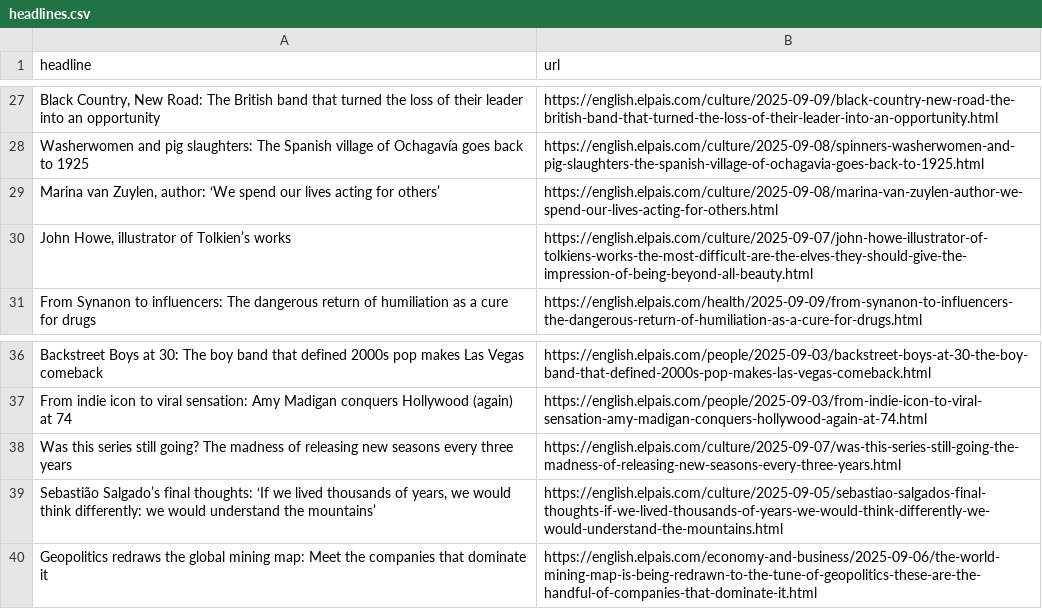
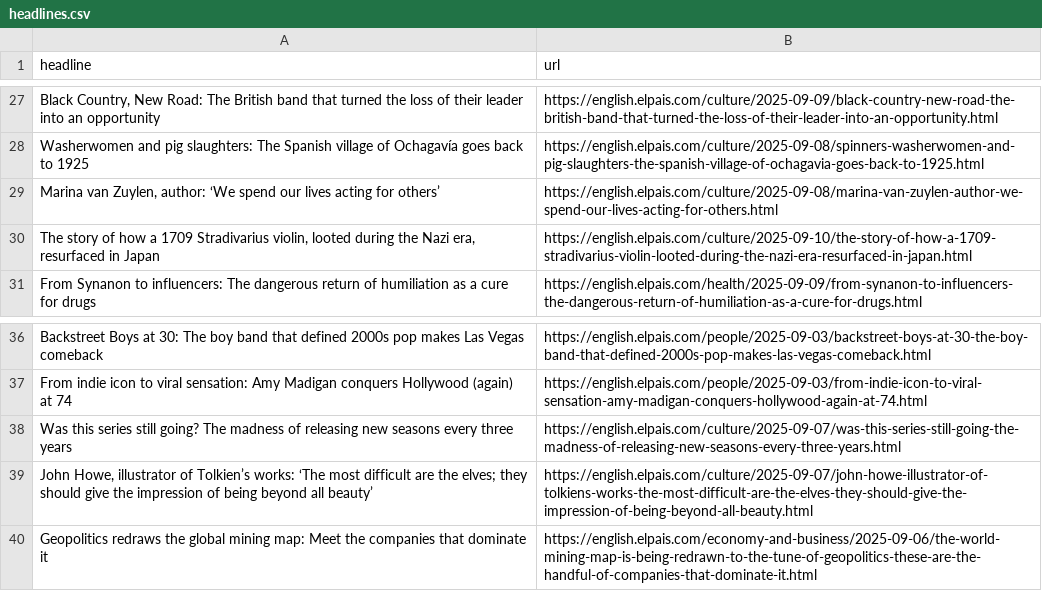
Before and after one commit to dimitriselaf/el-pais-autoscraper, a CSV file: headlines.csv, drawn as a sheet; only a part is shown, gaps mark what is left out.

```diff
--- a/headlines.csv
+++ b/headlines.csv
@@ -29,3 +29,3 @@ Washerwomen and pig slaughters: The Spanish village of Ochagavía goes back to 1
 "Marina van Zuylen, author: ‘We spend our lives acting for others’",https://english.elpais.com/culture/2025-09-08/marina-van-zuylen-author-we-spend-our-lives-acting-for-others.html
-"John Howe, illustrator of Tolkien’s works",https://english.elpais.com/culture/2025-09-07/john-howe-illustrator-of-tolkiens-works-the-most-difficult-are-the-elves-they-should-give-the-impression-of-being-beyond-all-beauty.html
+"The story of how a 1709 Stradivarius violin, looted during the Nazi era, resurfaced in Japan",https://english.elpais.com/culture/2025-09-10/the-story-of-how-a-1709-stradivarius-violin-looted-during-the-nazi-era-resurfaced-in-japan.html
 From Synanon to influencers: The dangerous return of humiliation as a cure for drugs,https://english.elpais.com/health/2025-09-09/from-synanon-to-influencers-the-dangerous-return-of-humiliation-as-a-cure-for-drugs.html
@@ -38,3 +38,3 @@ From indie icon to viral sensation: Amy Madigan conquers Hollywood (again) at 74
 Was this series still going? The madness of releasing new seasons every three years,https://english.elpais.com/culture/2025-09-07/was-this-series-still-going-the-madness-of-releasing-new-seasons-every-three-years.html
-"Sebastião Salgado’s final thoughts: ‘If we lived thousands of years, we would think differently: we would understand the mountains’ ",https://english.elpais.com/culture/2025-09-05/sebastiao-salgados-final-thoughts-if-we-lived-thousands-of-years-we-would-think-differently-we-would-understand-the-mountains.html
+"John Howe, illustrator of Tolkien’s works: ‘The most difficult are the elves; they should give the impression of being beyond all beauty’",https://english.elpais.com/culture/2025-09-07/john-howe-illustrator-of-tolkiens-works-the-most-difficult-are-the-elves-they-should-give-the-impression-of-being-beyond-all-beauty.html
 Geopolitics redraws the global mining map: Meet the companies that dominate it,https://english.elpais.com/economy-and-business/2025-09-06/the-world-mining-map-is-being-redrawn-to-the-tune-of-geopolitics-these-are-the-handful-of-companies-that-dominate-it.html
```
